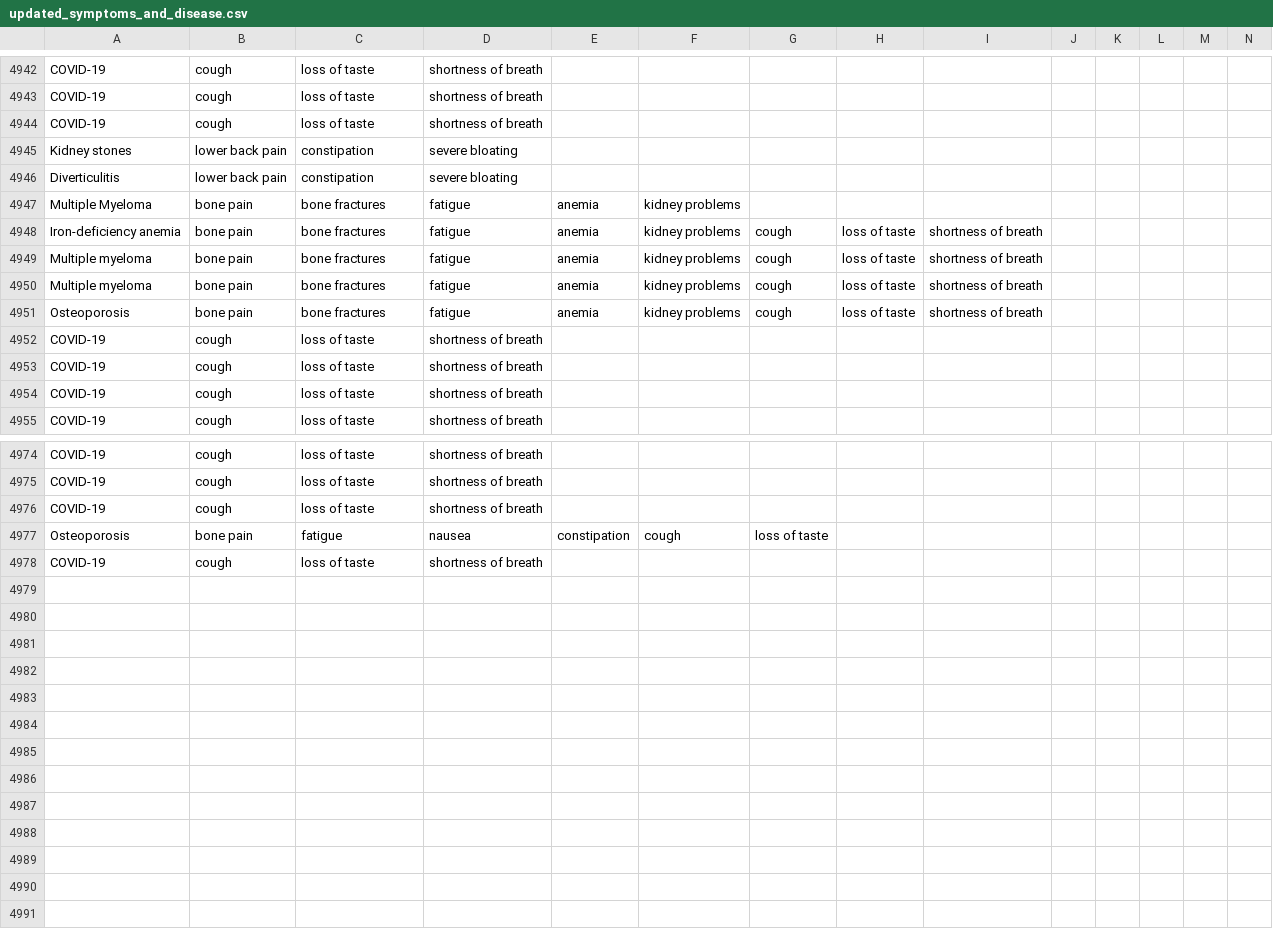
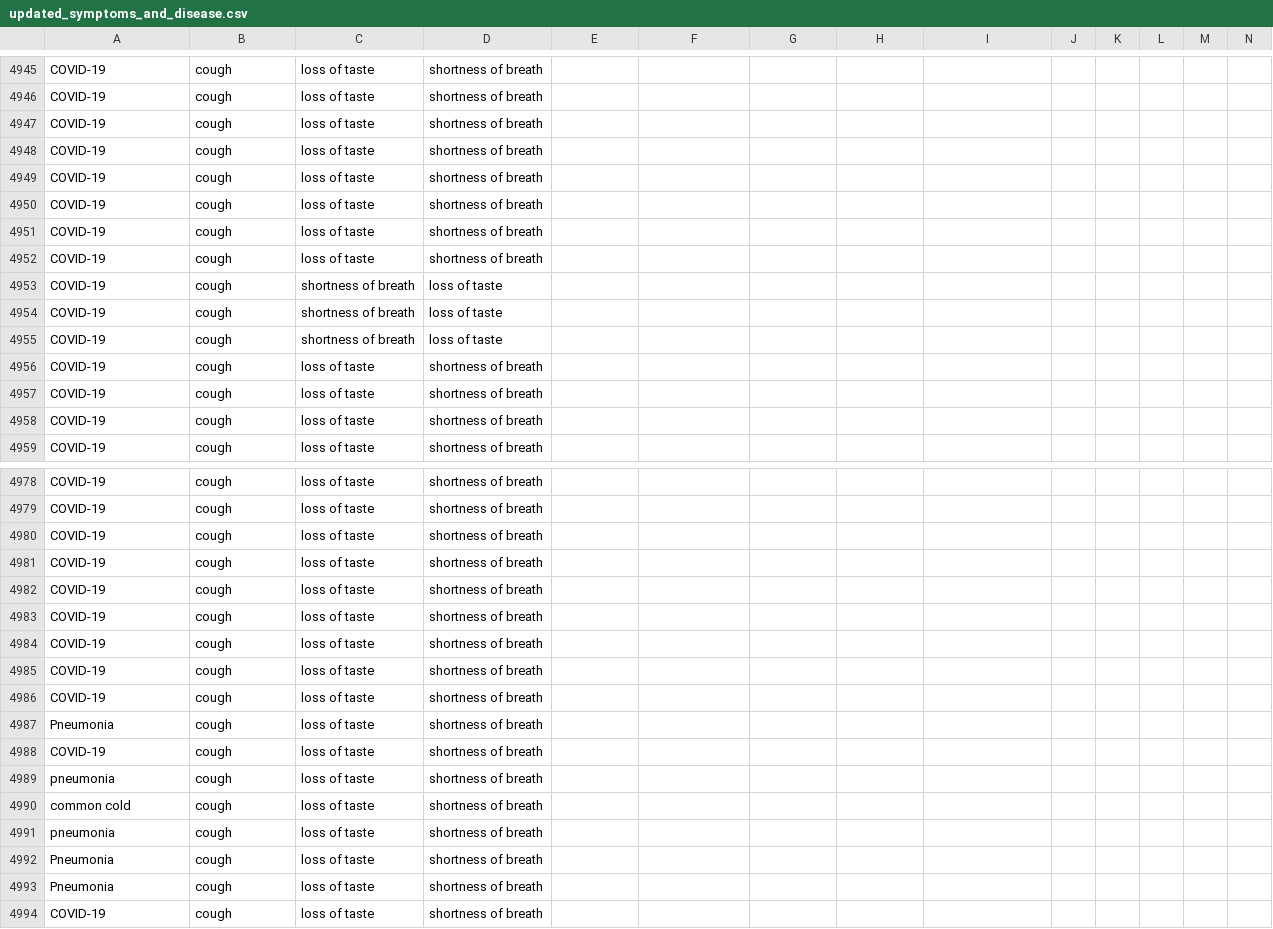
Before and after one commit to GSCrawley/Aquinas, a CSV file: CNM/updated_symptoms_and_disease.csv, drawn as a sheet; only a part is shown, gaps mark what is left out; removed rows and columns are numbered as before the commit, all else as after; rows hold the shown columns only; the diff covers the shown part only; the diff names each change by its address in the sheet, - before the commit and + after, or states it on an @@ line.

Commit message:
updated CNM and Disease Node

```diff
--- a/CNM/updated_symptoms_and_disease.csv
+++ b/CNM/updated_symptoms_and_disease.csv
-row 4945: Kidney stones | lower back pain | constipation | severe bloating
-row 4946: Diverticulitis | lower back pain | constipation | severe bloating
-row 4947: Multiple Myeloma | bone pain | bone fractures | fatigue | anemia | kidney problems
-row 4948: Iron-deficiency anemia | bone pain | bone fractures | fatigue | anemia | kidney problems | cough | loss of taste | shortness of breath
-row 4949: Multiple myeloma | bone pain | bone fractures | fatigue | anemia | kidney problems | cough | loss of taste | shortness of breath
-row 4950: Multiple myeloma | bone pain | bone fractures | fatigue | anemia | kidney problems | cough | loss of taste | shortness of breath
-row 4951: Osteoporosis | bone pain | bone fractures | fatigue | anemia | kidney problems | cough | loss of taste | shortness of breath
+row 4948: COVID-19 | cough | loss of taste | shortness of breath
+row 4949: COVID-19 | cough | loss of taste | shortness of breath
+row 4950: COVID-19 | cough | loss of taste | shortness of breath
+row 4951: COVID-19 | cough | loss of taste | shortness of breath
+row 4952: COVID-19 | cough | loss of taste | shortness of breath
@@ row 4925 moved to row 4953: COVID-19 @@
@@ row 4926 moved to row 4954: COVID-19 @@
+row 4955: COVID-19 | cough | shortness of breath | loss of taste
-row 4977: Osteoporosis | bone pain | fatigue | nausea | constipation | cough | loss of taste
+row 4981: COVID-19 | cough | loss of taste | shortness of breath
+row 4982: COVID-19 | cough | loss of taste | shortness of breath
+row 4983: COVID-19 | cough | loss of taste | shortness of breath
+row 4984: COVID-19 | cough | loss of taste | shortness of breath
+row 4985: COVID-19 | cough | loss of taste | shortness of breath
+row 4986: COVID-19 | cough | loss of taste | shortness of breath
+row 4987: Pneumonia | cough | loss of taste | shortness of breath
+row 4988: COVID-19 | cough | loss of taste | shortness of breath
+row 4989: pneumonia | cough | loss of taste | shortness of breath
+row 4990: common cold | cough | loss of taste | shortness of breath
+row 4991: pneumonia | cough | loss of taste | shortness of breath
+row 4992: Pneumonia | cough | loss of taste | shortness of breath
+row 4993: Pneumonia | cough | loss of taste | shortness of breath
```
Also changed, not shown: 5 added rows and 6 edited cells elsewhere in this file, 3 other files.
